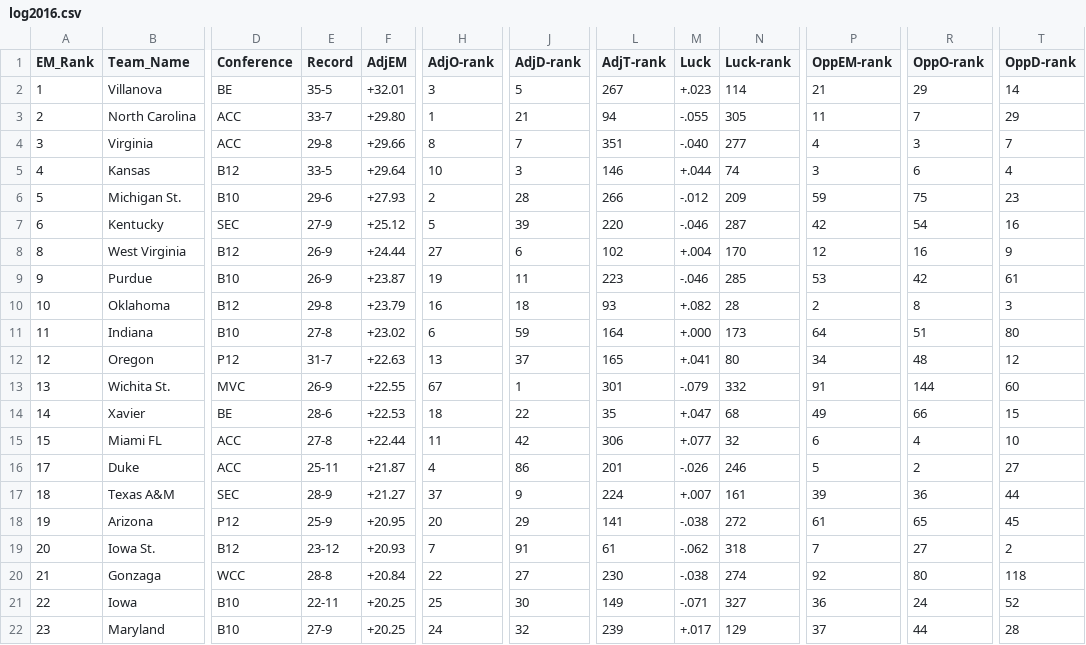
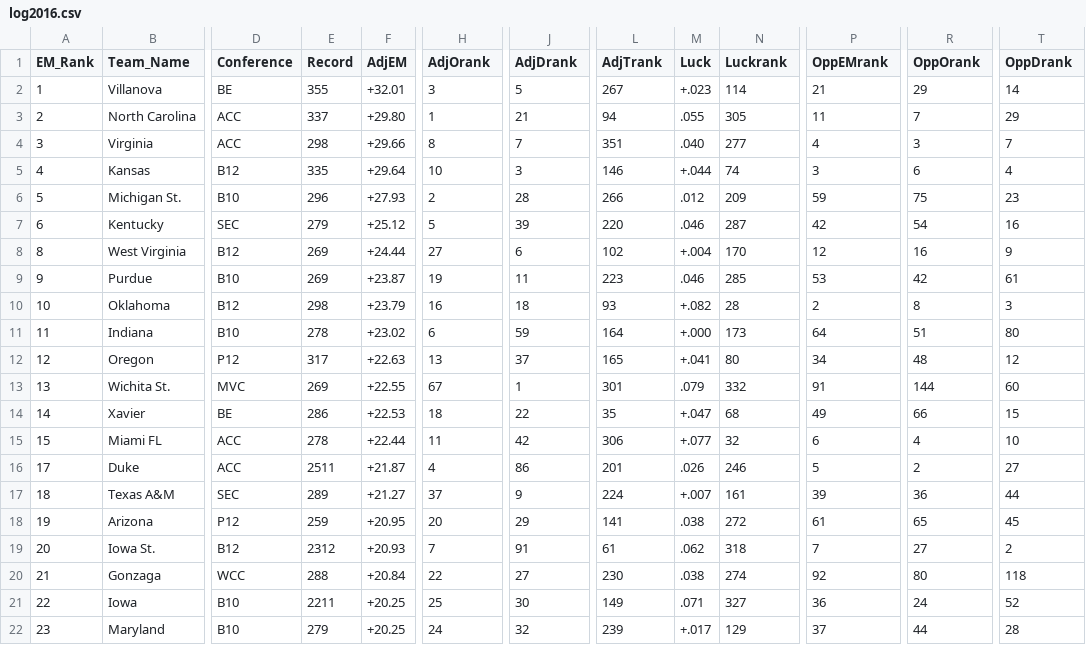
Before and after one commit to martindonnells/martindonnells, a CSV file: md4/ncaam/log2016.csv, drawn as a sheet; only a part is shown, gaps mark what is left out; the diff covers the shown part only; the diff names each change by its address in the sheet, - before the commit and + after, or states it on an @@ line.

Commit message:
Update log2016.csv

```diff
--- a/md4/ncaam/log2016.csv
+++ b/md4/ncaam/log2016.csv
-H1: AdjO-rank
+H1: AdjOrank
-J1: AdjD-rank
+J1: AdjDrank
-L1: AdjT-rank
+L1: AdjTrank
-N1: Luck-rank
+N1: Luckrank
-P1: OppEM-rank
+P1: OppEMrank
-R1: OppO-rank
+R1: OppOrank
-T1: OppD-rank
+T1: OppDrank
-E2 (Record): 35-5
+E2 (Record): 355
-E3 (Record): 33-7
+E3 (Record): 337
-M3 (Luck): -.055
+M3 (Luck): .055
-E4 (Record): 29-8
+E4 (Record): 298
-M4 (Luck): -.040
+M4 (Luck): .040
-E5 (Record): 33-5
+E5 (Record): 335
-E6 (Record): 29-6
+E6 (Record): 296
-M6 (Luck): -.012
+M6 (Luck): .012
-E7 (Record): 27-9
+E7 (Record): 279
-M7 (Luck): -.046
+M7 (Luck): .046
-E8:E9 (Record): 26-9
+E8:E9 (Record): 269
-M9 (Luck): -.046
+M9 (Luck): .046
-E10 (Record): 29-8
+E10 (Record): 298
-E11 (Record): 27-8
+E11 (Record): 278
-E12 (Record): 31-7
+E12 (Record): 317
-E13 (Record): 26-9
+E13 (Record): 269
-M13 (Luck): -.079
+M13 (Luck): .079
-E14 (Record): 28-6
+E14 (Record): 286
-E15 (Record): 27-8
+E15 (Record): 278
-E16 (Record): 25-11
+E16 (Record): 2511
-M16 (Luck): -.026
+M16 (Luck): .026
-E17 (Record): 28-9
+E17 (Record): 289
-E18 (Record): 25-9
+E18 (Record): 259
-M18 (Luck): -.038
+M18 (Luck): .038
-E19 (Record): 23-12
+E19 (Record): 2312
-M19 (Luck): -.062
+M19 (Luck): .062
-E20 (Record): 28-8
+E20 (Record): 288
-M20 (Luck): -.038
+M20 (Luck): .038
-E21 (Record): 22-11
+E21 (Record): 2211
-M21 (Luck): -.071
+M21 (Luck): .071
-E22 (Record): 27-9
+E22 (Record): 279
```
Also changed, not shown: 88 edited cells elsewhere in this file.
